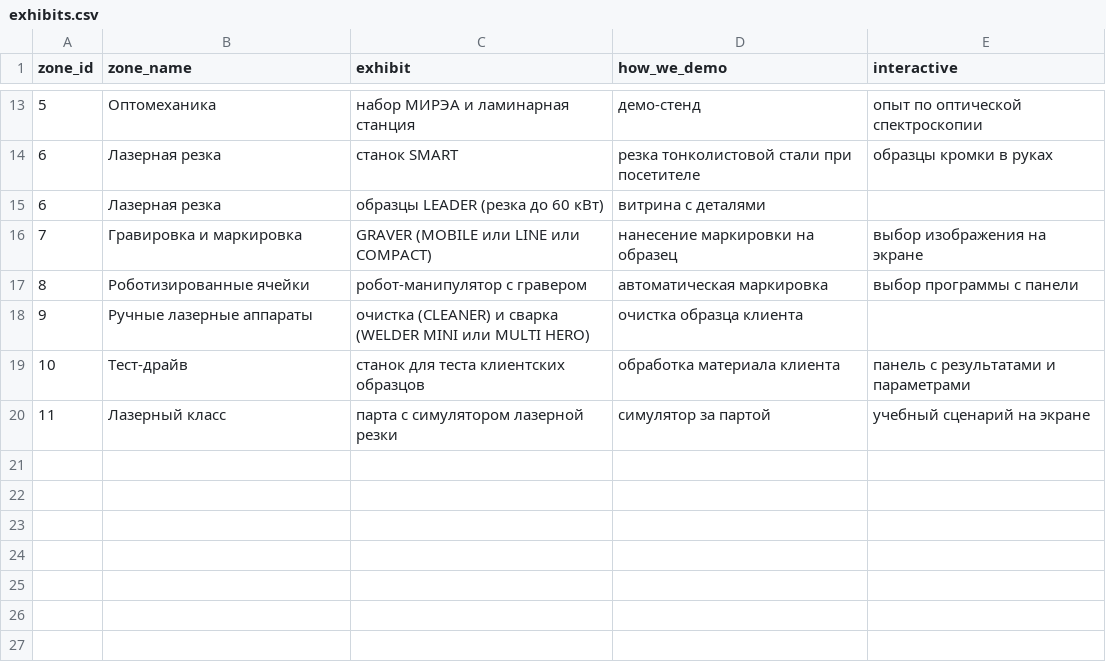
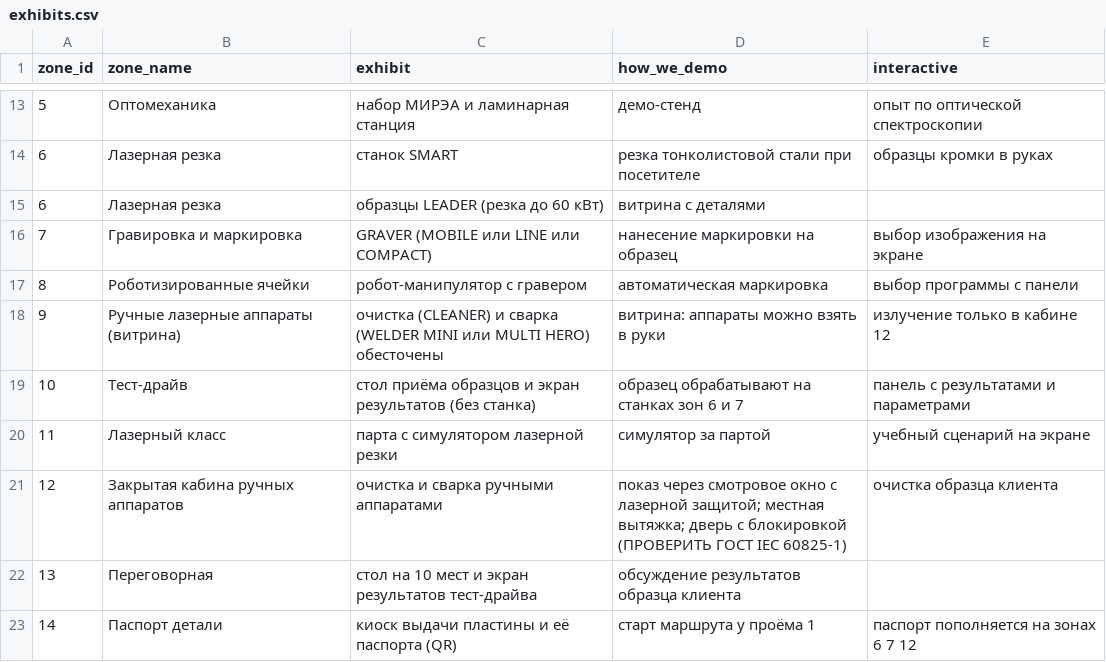
Before and after one commit to Oxord/lassard-hackathon, a CSV file: docs/exhibits.csv, drawn as a sheet; only a part is shown, gaps mark what is left out.

```diff
--- a/docs/exhibits.csv
+++ b/docs/exhibits.csv
@@ -17,4 +17,7 @@ zone_id,zone_name,exhibit,how_we_demo,interactive
 8,Роботизированные ячейки,робот-манипулятор с гравером,автоматическая маркировка,выбор программы с панели
-9,Ручные лазерные аппараты,очистка (CLEANER) и сварка (WELDER MINI или MULTI HERO),очистка образца клиента,
-10,Тест-драйв,станок для теста клиентских образцов,обработка материала клиента,панель с результатами и параметрами
+9,Ручные лазерные аппараты (витрина),очистка (CLEANER) и сварка (WELDER MINI или MULTI HERO) обесточены,витрина: аппараты можно взять в руки,излучение только в кабине 12
+10,Тест-драйв,стол приёма образцов и экран результатов (без станка),образец обрабатывают на станках зон 6 и 7,панель с результатами и параметрами
 11,Лазерный класс,парта с симулятором лазерной резки,симулятор за партой,учебный сценарий на экране
+12,Закрытая кабина ручных аппаратов,очистка и сварка ручными аппаратами,показ через смотровое окно с лазерной защитой; местная вытяжка; дверь с блокировкой (ПРОВЕРИТЬ ГОСТ IEC 60825-1),очистка образца клиента
+13,Переговорная,стол на 10 мест и экран результатов тест-драйва,обсуждение результатов образца клиента,
+14,Паспорт детали,киоск выдачи пластины и её паспорта (QR),старт маршрута у проёма 1,паспорт пополняется на зонах 6 7 12
```
Also changed, not shown: 5 other files.
